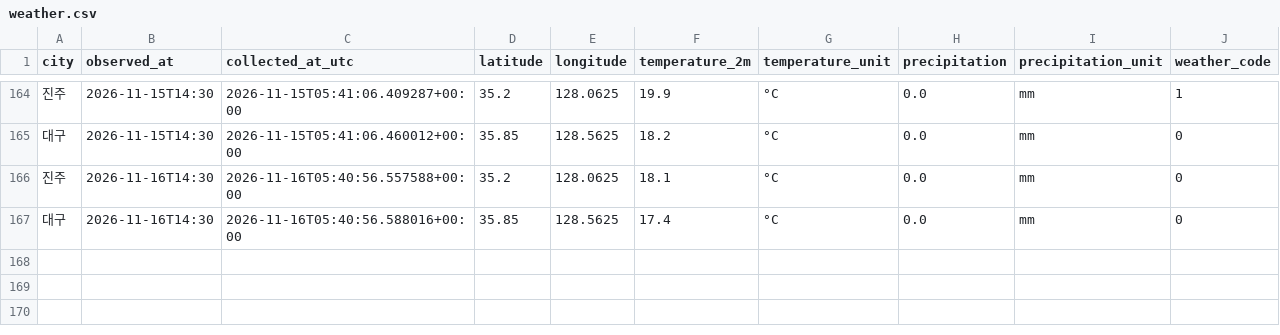
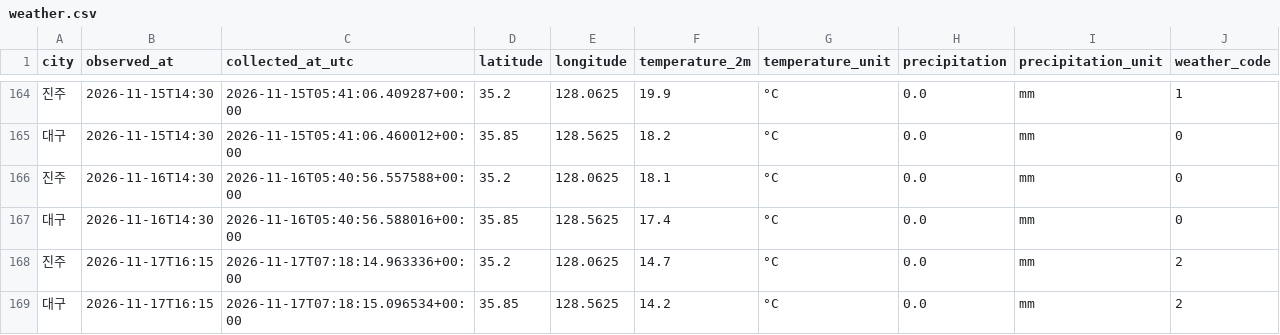
Before and after one commit to wjdwo035-code/jinju_daegu-weather, a CSV file: data/weather.csv, drawn as a sheet; only a part is shown, gaps mark what is left out; the diff names each change by its address in the sheet, - before the commit and + after, or states it on an @@ line.

```diff
--- a/data/weather.csv
+++ b/data/weather.csv
+row 168: 진주 | 2026-11-17T16:15 | 2026-11-17T07:18:14.963336+00:00 | 35.2 | 128.0625 | 14.7 | °C | 0.0 | mm | 2
+row 169: 대구 | 2026-11-17T16:15 | 2026-11-17T07:18:15.096534+00:00 | 35.85 | 128.5625 | 14.2 | °C | 0.0 | mm | 2
```
